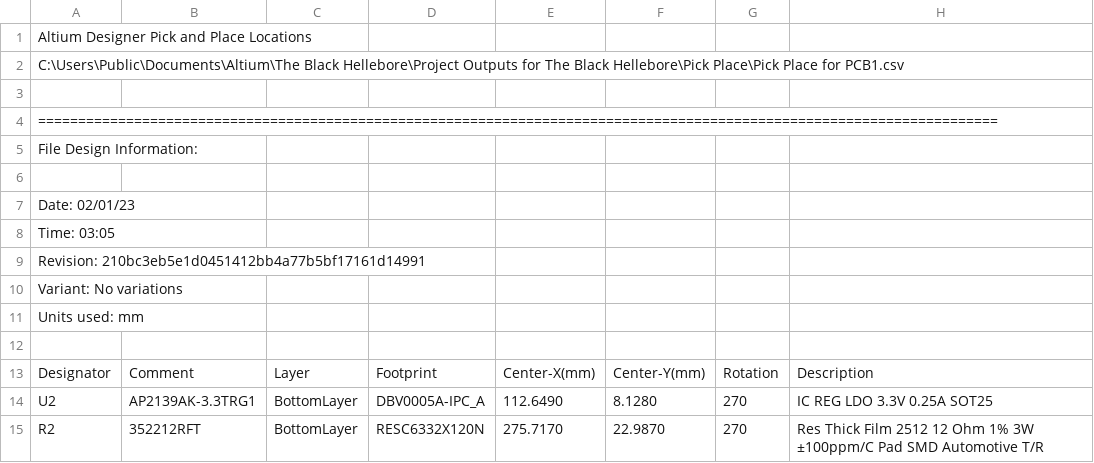
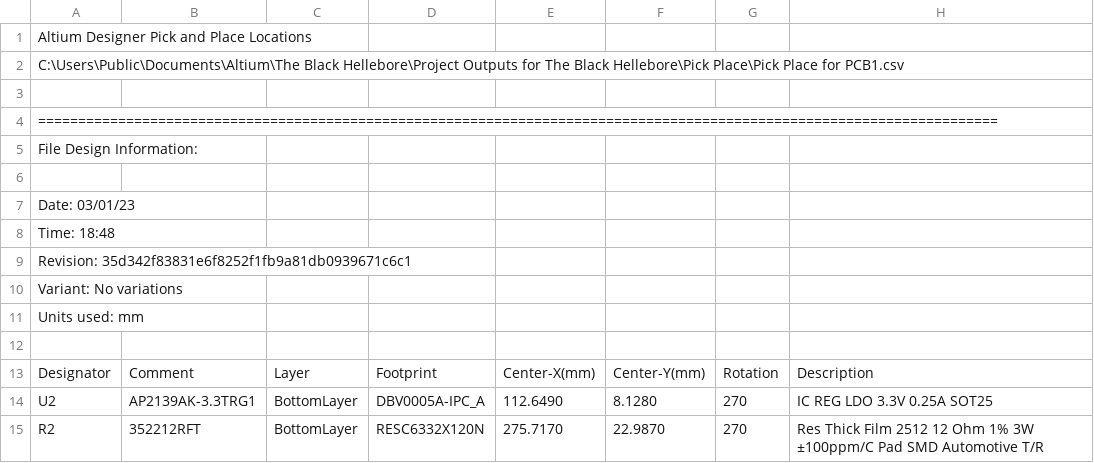
Before and after one commit to MATTMCCA/The-Black-Hellebore, a CSV file: Project Outputs for The Black Hellebore/Pick Place/Pick Place for PCB1.csv, drawn as a sheet; only a part is shown.

```diff
--- a/Project Outputs for The Black Hellebore/Pick Place/Pick Place for PCB1.csv
+++ b/Project Outputs for The Black Hellebore/Pick Place/Pick Place for PCB1.csv
@@ -6,5 +6,5 @@ File Design Information:
 
-Date:       02/01/23
-Time:       03:05
-Revision:   210bc3eb5e1d0451412bb4a77b5bf17161d14991
+Date:       03/01/23
+Time:       18:48
+Revision:   35d342f83831e6f8252f1fb9a81db0939671c6c1
 Variant:    No variations
```
Also changed, not shown: 22 other files.
